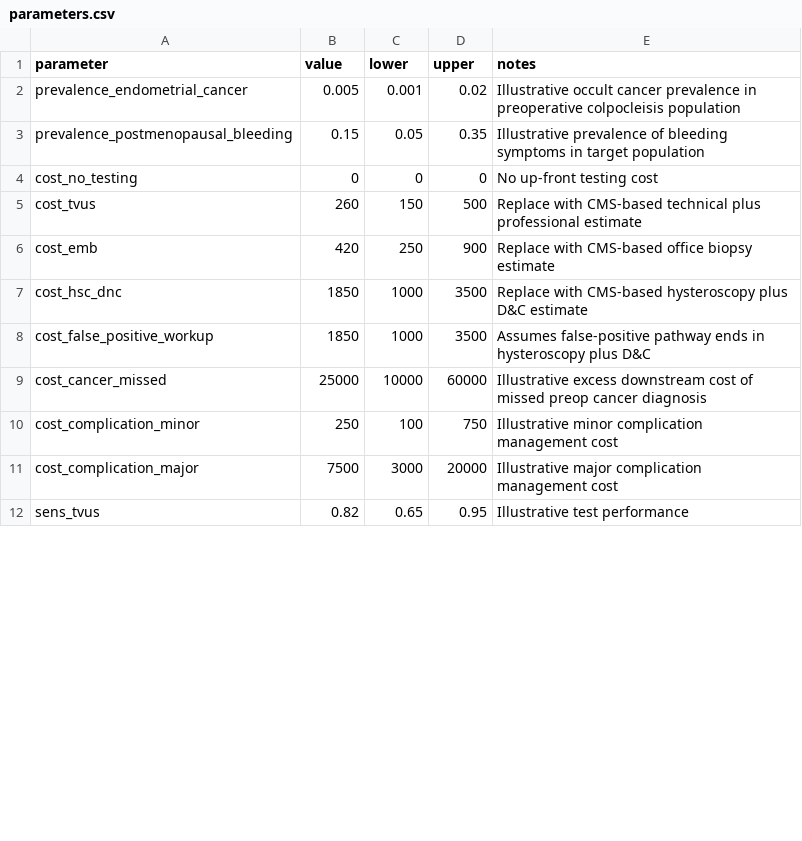
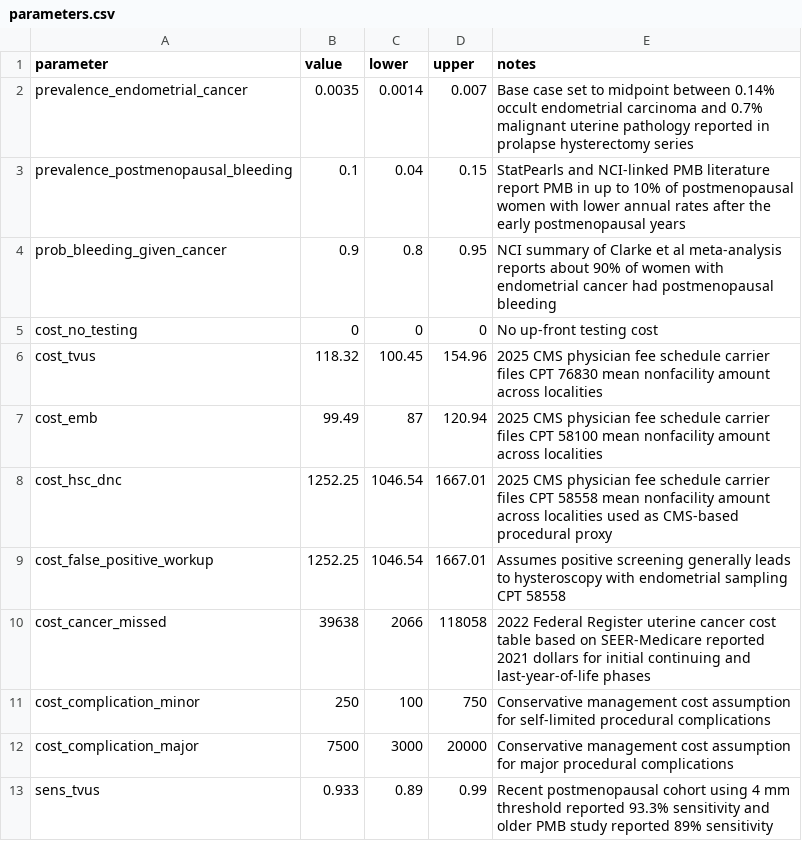
Before and after one commit to mufflyt/cost_lefort, a CSV file: data_raw/model_inputs/parameters.csv, drawn as a sheet; only a part is shown; the diff covers the shown part only.

Commit message:
Anchor endometrial model inputs to literature and CMS

```diff
--- a/data_raw/model_inputs/parameters.csv
+++ b/data_raw/model_inputs/parameters.csv
@@ -1,12 +1,13 @@
 parameter,value,lower,upper,notes
-prevalence_endometrial_cancer,0.005,0.001,0.02,Illustrative occult cancer prevalence in preoperative colpocleisis population
-prevalence_postmenopausal_bleeding,0.15,0.05,0.35,Illustrative prevalence of bleeding symptoms in target population
+prevalence_endometrial_cancer,0.0035,0.0014,0.007,Base case set to midpoint between 0.14% occult endometrial carcinoma and 0.7% malignant uterine pathology reported in prolapse hysterectomy series
+prevalence_postmenopausal_bleeding,0.1,0.04,0.15,StatPearls and NCI-linked PMB literature report PMB in up to 10% of postmenopausal women with lower annual rates after the early postmenopausal years
+prob_bleeding_given_cancer,0.9,0.8,0.95,NCI summary of Clarke et al meta-analysis reports about 90% of women with endometrial cancer had postmenopausal bleeding
 cost_no_testing,0,0,0,No up-front testing cost
-cost_tvus,260,150,500,Replace with CMS-based technical plus professional estimate
-cost_emb,420,250,900,Replace with CMS-based office biopsy estimate
-cost_hsc_dnc,1850,1000,3500,Replace with CMS-based hysteroscopy plus D&C estimate
-cost_false_positive_workup,1850,1000,3500,Assumes false-positive pathway ends in hysteroscopy plus D&C
-cost_cancer_missed,25000,10000,60000,Illustrative excess downstream cost of missed preop cancer diagnosis
-cost_complication_minor,250,100,750,Illustrative minor complication management cost
-cost_complication_major,7500,3000,20000,Illustrative major complication management cost
-sens_tvus,0.82,0.65,0.95,Illustrative test performance
+cost_tvus,118.32,100.45,154.96,2025 CMS physician fee schedule carrier files CPT 76830 mean nonfacility amount across localities
+cost_emb,99.49,87,120.94,2025 CMS physician fee schedule carrier files CPT 58100 mean nonfacility amount across localities
+cost_hsc_dnc,1252.25,1046.54,1667.01,2025 CMS physician fee schedule carrier files CPT 58558 mean nonfacility amount across localities used as CMS-based procedural proxy
+cost_false_positive_workup,1252.25,1046.54,1667.01,Assumes positive screening generally leads to hysteroscopy with endometrial sampling CPT 58558
+cost_cancer_missed,39638,2066,118058,2022 Federal Register uterine cancer cost table based on SEER-Medicare reported 2021 dollars for initial continuing and last-year-of-life phases
+cost_complication_minor,250,100,750,Conservative management cost assumption for self-limited procedural complications
+cost_complication_major,7500,3000,20000,Conservative management cost assumption for major procedural complications
+sens_tvus,0.933,0.89,0.99,Recent postmenopausal cohort using 4 mm threshold reported 93.3% sensitivity and older PMB study reported 89% sensitivity
```
Also changed, not shown: 41 edited cells elsewhere in this file, 2 other files.
